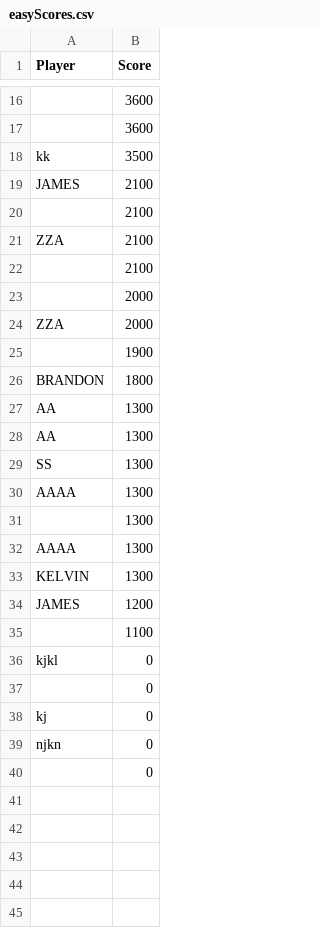
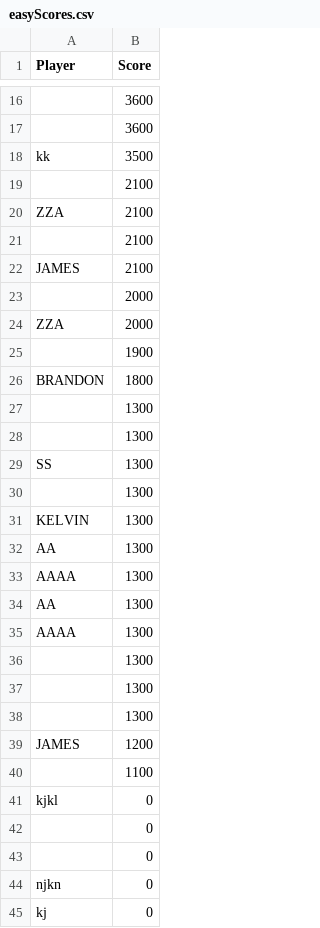
Before and after one commit to UoB-COMSM0110/2024-group-20, a CSV file: Game/Code/easyScores.csv, drawn as a sheet; only a part is shown, gaps mark what is left out; the shorter side is filled out with more unchanged rows; the diff covers the shown part only; the diff names each change by its address in the sheet, - before the commit and + after, or states it on an @@ line.

```diff
--- a/Game/Code/easyScores.csv
+++ b/Game/Code/easyScores.csv
@@ row 19 moved to row 22: JAMES @@
+row 27:  | 1300
+row 28:  | 1300
+row 30:  | 1300
@@ row 33 moved to row 31: KELVIN @@
@@ row 32 moved to row 33: AAAA @@
+row 37:  | 1300
+row 38:  | 1300
+row 43:  | 0
@@ row 39 moved to row 44: njkn @@
```
Also changed, not shown: 2 added rows and 1 moved row elsewhere in this file, 2 other files.
